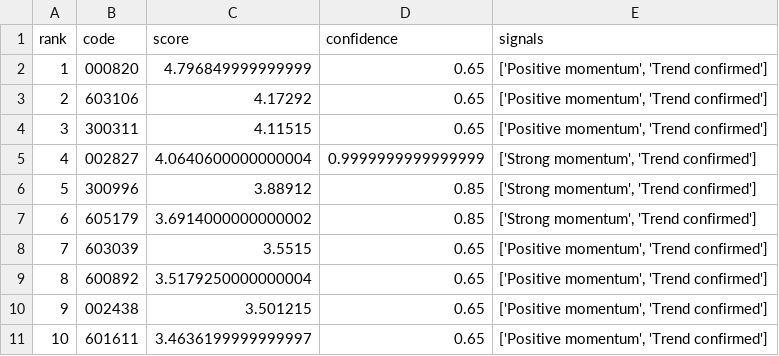
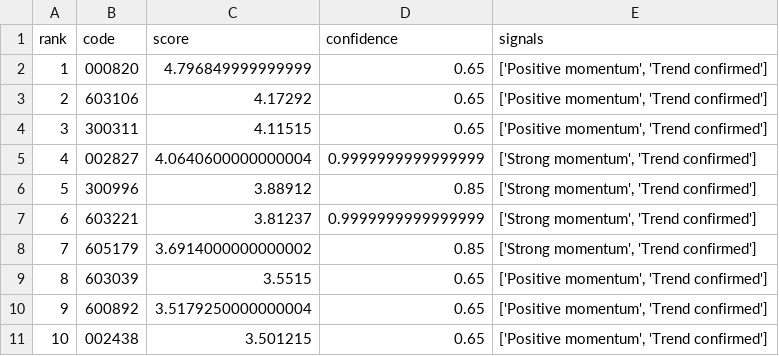
Before and after one commit to wangxuefeng605-blip/tickflow-stock-panel, a CSV file: backend/ai_selector/data/reports/top10.csv, drawn as a sheet; removed rows and columns are numbered as before the commit, all else as after; the diff names each change by its address in the sheet, - before the commit and + after, or states it on an @@ line.

```diff
--- a/backend/ai_selector/data/reports/top10.csv
+++ b/backend/ai_selector/data/reports/top10.csv
+row 7: 6 | 603221 | 3.81237 | 0.9999999999999999 | ['Strong momentum', 'Trend confirmed']
@@ column A (rank) renumbered between rows 8 and 11 @@
-row 11: 10 | 601611 | 3.4636199999999997 | 0.65 | ['Positive momentum', 'Trend confirmed']
```
Also changed, not shown: 5 other files.
